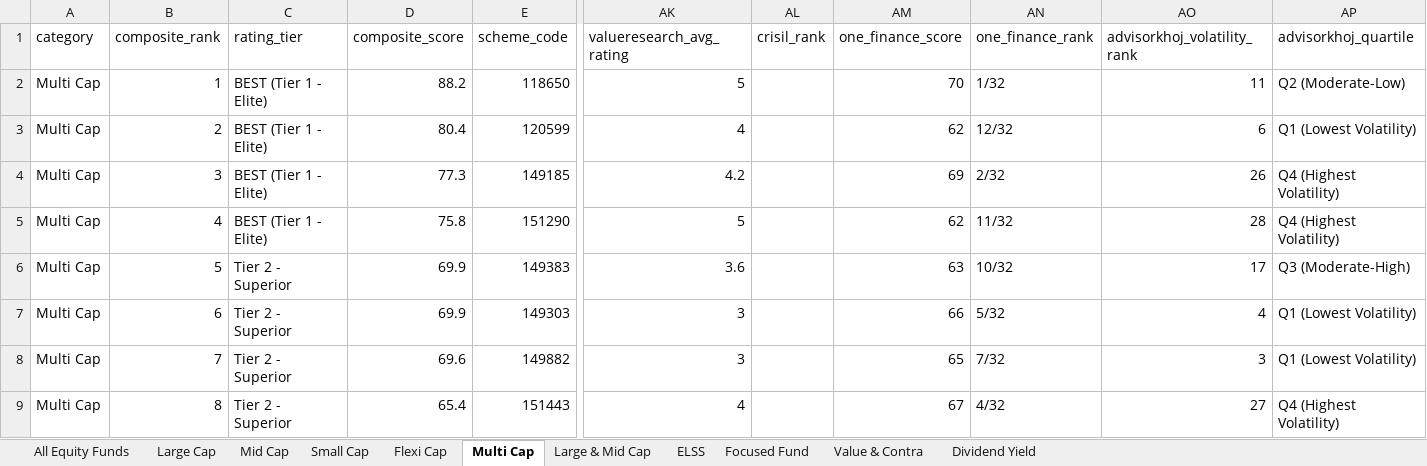
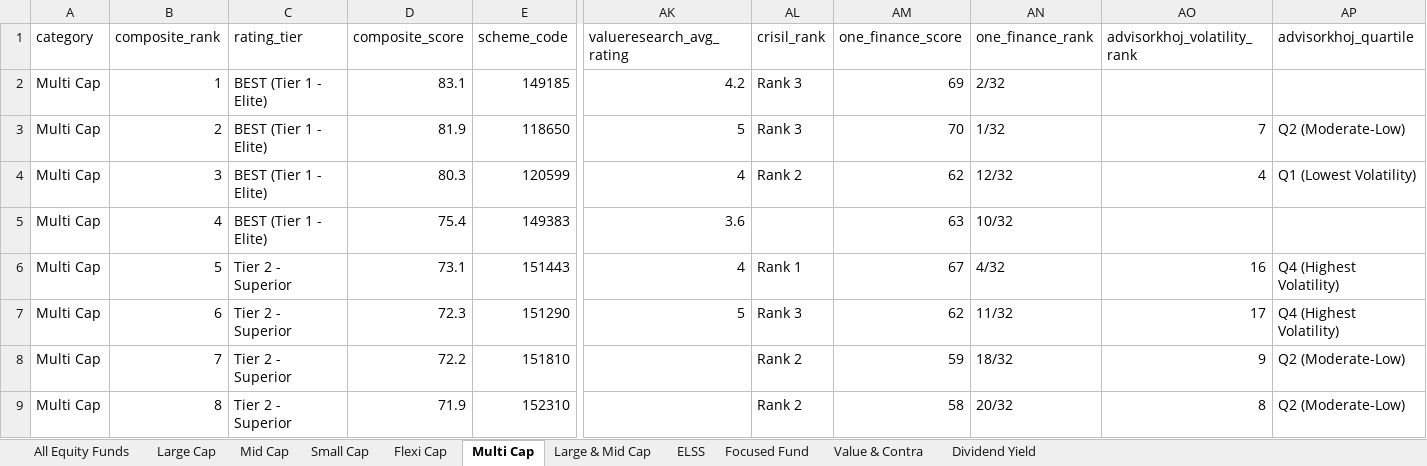
Before and after one commit to itswarlord/MutualFundResearch, an Excel workbook: data/Indian_Equity_Mutual_Funds_Master.xlsx, sheet Multi Cap, drawn as a sheet; only a part is shown, gaps mark what is left out; values as stored, in another font and other column widths than the file's, no borders; removed rows and columns are numbered as before the commit, all else as after; rows hold the shown columns only; the diff covers the shown part only; the diff names each change by its address in the sheet, - before the commit and + after, or states it on an @@ line.

Commit message:
feat: Ingest live CRISIL CMFR rankings directly from intelligence.crisil.com
- Implement fetch_crisil_rankings and match_scheme_to_crisil in ratings.py
- Support batch ingestion of all 300 CRISIL Direct Plan Equity scheme rankings
- Integrate CRISIL CMFR matching into run_full_pipeline and sync_daily_data in main.py
- Expand CRISIL coverage to 280+ equity schemes with automated category and AMC resolution
- Add comprehensive unit tests in TestCrisilIntelligenceRatings (27/27 tests passing)
- Update datasets, Excel master, CSVs, and web/data/funds.json

```diff
--- a/data/Indian_Equity_Mutual_Funds_Master.xlsx (sheet Multi Cap)
+++ b/data/Indian_Equity_Mutual_Funds_Master.xlsx (sheet Multi Cap)
+row 2: Multi Cap | 1 | BEST (Tier 1 - Elite) | 83.1 | 149185 | 4.2 | Rank 3 | 69 | 2/32
-B3 (composite_rank): 1
+B3 (composite_rank): 2
-D3 (composite_score): 88.2
+D3 (composite_score): 81.9
-AL3 (crisil_rank): (empty)
+AL3 (crisil_rank): Rank 3
-AO3 (advisorkhoj_volatility_rank): 11
+AO3 (advisorkhoj_volatility_rank): 7
-B4 (composite_rank): 2
+B4 (composite_rank): 3
-D4 (composite_score): 80.4
+D4 (composite_score): 80.3
-AL4 (crisil_rank): (empty)
+AL4 (crisil_rank): Rank 2
-AO4 (advisorkhoj_volatility_rank): 6
+AO4 (advisorkhoj_volatility_rank): 4
-row 4: Multi Cap | 3 | BEST (Tier 1 - Elite) | 77.3 | 149185 | 4.2 |  | 69 | 2/32 | 26 | Q4 (Highest Volatility)
-row 5: Multi Cap | 4 | BEST (Tier 1 - Elite) | 75.8 | 151290 | 5 |  | 62 | 11/32 | 28 | Q4 (Highest Volatility)
-B5 (composite_rank): 5
+B5 (composite_rank): 4
-C5 (rating_tier): Tier 2 - Superior
+C5 (rating_tier): BEST (Tier 1 - Elite)
-D5 (composite_score): 69.9
+D5 (composite_score): 75.4
-AO5 (advisorkhoj_volatility_rank): 17
+AO5 (advisorkhoj_volatility_rank): (empty)
-AP5 (advisorkhoj_quartile): Q3 (Moderate-High)
+AP5 (advisorkhoj_quartile): (empty)
-row 7: Multi Cap | 6 | Tier 2 - Superior | 69.9 | 149303 | 3 |  | 66 | 5/32 | 4 | Q1 (Lowest Volatility)
-row 8: Multi Cap | 7 | Tier 2 - Superior | 69.6 | 149882 | 3 |  | 65 | 7/32 | 3 | Q1 (Lowest Volatility)
-B6 (composite_rank): 8
+B6 (composite_rank): 5
-D6 (composite_score): 65.4
+D6 (composite_score): 73.1
-AL6 (crisil_rank): (empty)
+AL6 (crisil_rank): Rank 1
-AO6 (advisorkhoj_volatility_rank): 27
+AO6 (advisorkhoj_volatility_rank): 16
+row 7: Multi Cap | 6 | Tier 2 - Superior | 72.3 | 151290 | 5 | Rank 3 | 62 | 11/32 | 17 | Q4 (Highest Volatility)
+row 8: Multi Cap | 7 | Tier 2 - Superior | 72.2 | 151810 |  | Rank 2 | 59 | 18/32 | 9 | Q2 (Moderate-Low)
+row 9: Multi Cap | 8 | Tier 2 - Superior | 71.9 | 152310 |  | Rank 2 | 58 | 20/32 | 8 | Q2 (Moderate-Low)
```
Also changed, not shown: 7 added rows, 7 removed rows and 363 edited cells elsewhere in this sheet, sheet All Equity Funds, sheet Flexi Cap, sheet ELSS, sheet Small Cap, sheet Large & Mid Cap, sheet Mid Cap, 4 more sheets, web/data/Indian_Equity_Mutual_Funds_Master.xlsx, 28 other files.
